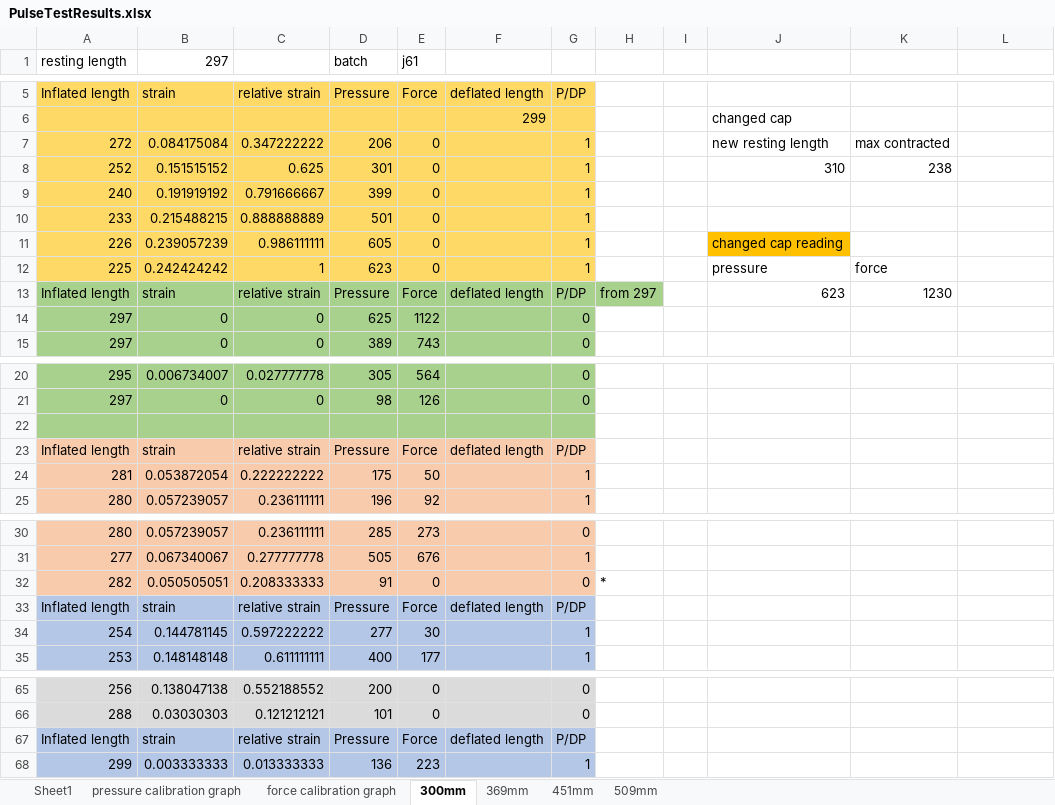
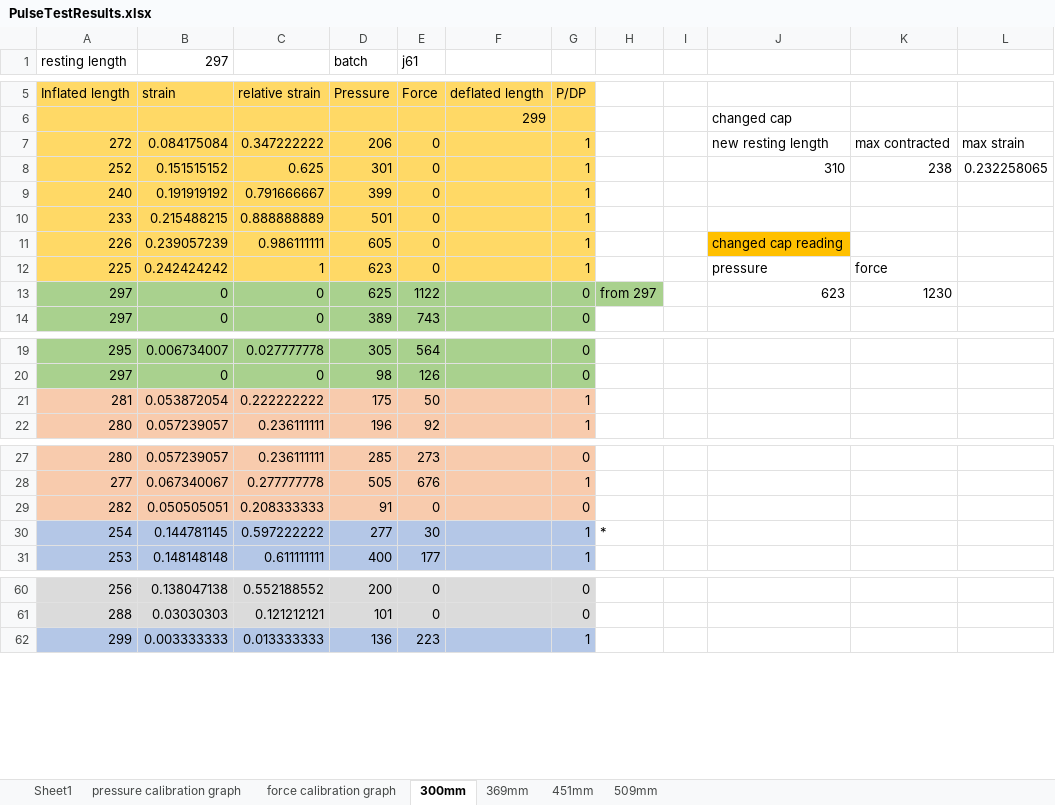
Before and after one commit to Agile-and-Adaptive-Robotics/Muscle_Sensory, an Excel workbook: BPA_Static_Characterization_Test/20mm_ForceLengthPressure/PulseTestResults.xlsx, sheet 300mm, drawn as a sheet; only a part is shown, gaps mark what is left out; values as stored, in another font and other column widths than the file's, no borders; removed rows and columns are numbered as before the commit, all else as after; the diff covers the shown part only; the diff names each change by its address in the sheet, - before the commit and + after, or states it on an @@ line.

```diff
--- a/BPA_Static_Characterization_Test/20mm_ForceLengthPressure/PulseTestResults.xlsx (sheet 300mm)
+++ b/BPA_Static_Characterization_Test/20mm_ForceLengthPressure/PulseTestResults.xlsx (sheet 300mm)
-L7: (empty)
+L7: max strain
-L8: (empty)
+L8: 0.232258065
-row 13: Inflated length | strain | relative strain | Pressure | Force | deflated length | P/DP | from 297 |  | 623 | 1230
-H13: (empty)
+H13: from 297
-H13 fill: none
+H13 fill: #A9D18E
-J13: (empty)
+J13: 623
-K13: (empty)
+K13: 1230
-row 22: (empty)
-row 23: Inflated length | strain | relative strain | Pressure | Force | deflated length | P/DP
-H29: *
+H29: (empty)
-row 33: Inflated length | strain | relative strain | Pressure | Force | deflated length | P/DP
-H30: (empty)
+H30: *
-row 67: Inflated length | strain | relative strain | Pressure | Force | deflated length | P/DP
```
Also changed, not shown: 6 removed rows, 12 edited cells and cell formats elsewhere in this sheet, sheet 451mm, sheet 509mm, formulas that keep their value.
